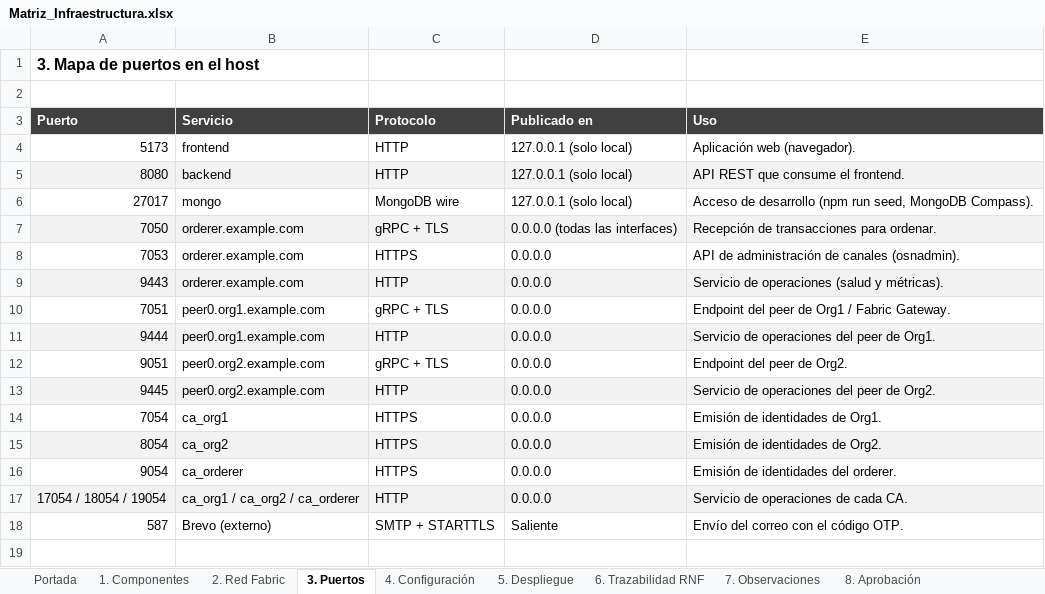
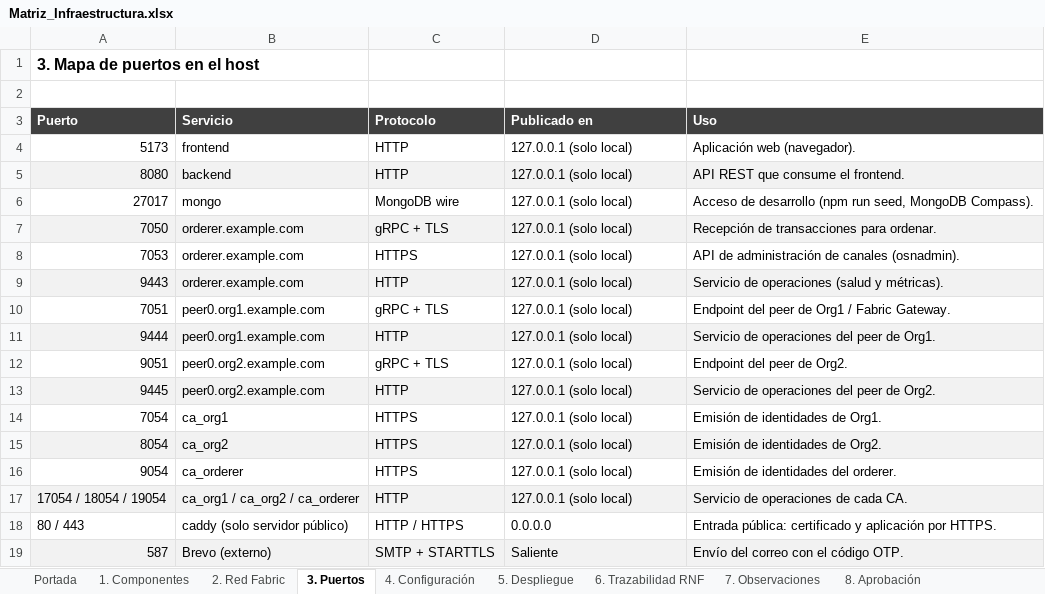
Before and after one commit to swummen/Blockchain_Contratos, an Excel workbook: docs/Matriz_Infraestructura.xlsx, sheet 3. Puertos, drawn as a sheet; values as stored, in another font and other column widths than the file's, no borders; addresses are those after the commit; the diff names each change by its address in the sheet, - before the commit and + after, or states it on an @@ line.

```diff
--- a/docs/Matriz_Infraestructura.xlsx (sheet 3. Puertos)
+++ b/docs/Matriz_Infraestructura.xlsx (sheet 3. Puertos)
-D7 (Publicado en): 0.0.0.0 (todas las interfaces)
+D7 (Publicado en): 127.0.0.1 (solo local)
-D8:D17 (Publicado en): 0.0.0.0
+D8:D17 (Publicado en): 127.0.0.1 (solo local)
+row 18: 80 / 443 | caddy (solo servidor público) | HTTP / HTTPS | 0.0.0.0 | Entrada pública: certificado y aplicación por HTTPS.
-A19:E19 fill: none
+A19:E19 fill: #F2F2F2
```
Also changed, not shown: sheet 1. Componentes, sheet 4. Configuración, sheet 7. Observaciones, 30 other files.
